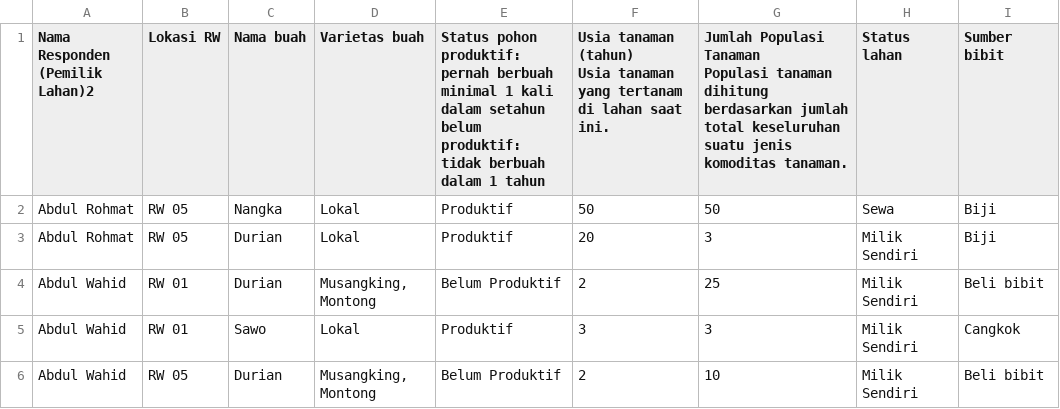
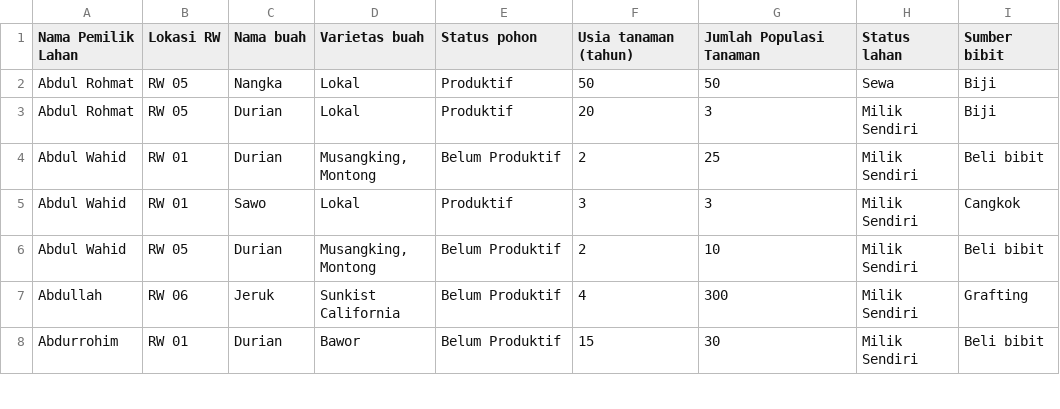
Before and after one commit to pujianira/dashboardkomoditasbuah, a CSV file: databasebuah.csv, drawn as a sheet; only a part is shown; the shorter side is filled out with more unchanged rows.

Commit message:
update dataset

```diff
--- a/databasebuah.csv
+++ b/databasebuah.csv
@@ -1,6 +1,2 @@
-Nama Responden (Pemilik Lahan)2,Lokasi RW,Nama buah,Varietas buah,"Status pohon
-produktif: pernah berbuah minimal 1 kali dalam setahun
-belum produktif: tidak berbuah dalam 1 tahun","Usia tanaman (tahun)
-Usia tanaman yang tertanam di lahan saat ini.","Jumlah Populasi Tanaman
-Populasi tanaman dihitung berdasarkan jumlah total keseluruhan suatu jenis komoditas tanaman.",Status lahan  ,Sumber bibit
+Nama Pemilik Lahan,Lokasi RW,Nama buah,Varietas buah,"Status pohon","Usia tanaman (tahun)","Jumlah Populasi Tanaman",Status lahan  ,Sumber bibit
 Abdul Rohmat,RW 05,Nangka,Lokal,Produktif,50,50,Sewa,Biji
```
